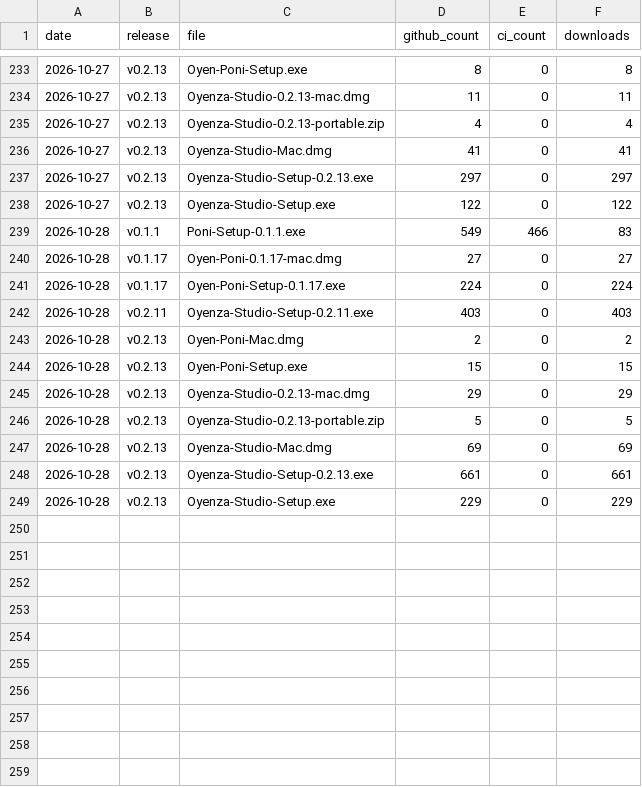
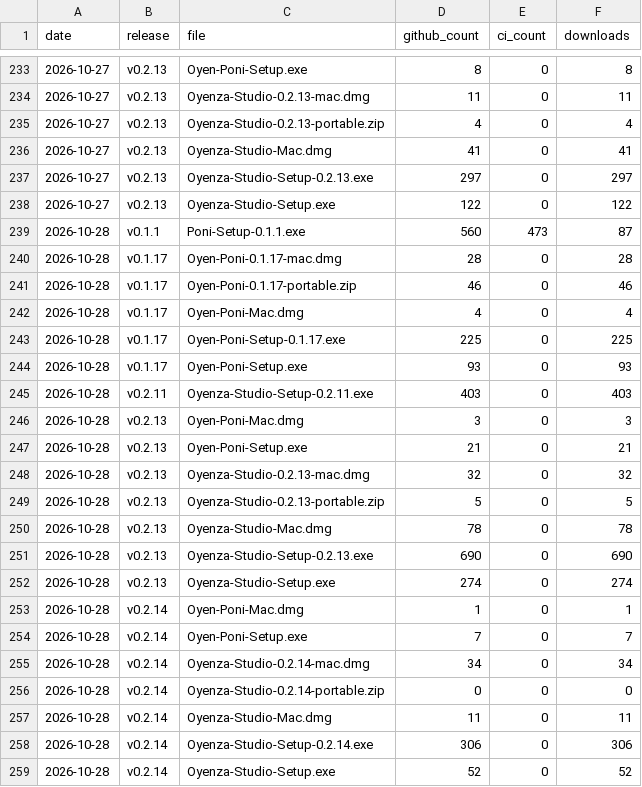
Before and after one commit to lucacadalora/oyenza-studio, a CSV file: data/downloads.csv, drawn as a sheet; only a part is shown, gaps mark what is left out.

```diff
--- a/data/downloads.csv
+++ b/data/downloads.csv
@@ -238,12 +238,22 @@ date,release,file,github_count,ci_count,downloads
 2026-10-27,v0.2.13,Oyenza-Studio-Setup.exe,122,0,122
-2026-10-28,v0.1.1,Poni-Setup-0.1.1.exe,549,466,83
-2026-10-28,v0.1.17,Oyen-Poni-0.1.17-mac.dmg,27,0,27
-2026-10-28,v0.1.17,Oyen-Poni-Setup-0.1.17.exe,224,0,224
+2026-10-28,v0.1.1,Poni-Setup-0.1.1.exe,560,473,87
+2026-10-28,v0.1.17,Oyen-Poni-0.1.17-mac.dmg,28,0,28
+2026-10-28,v0.1.17,Oyen-Poni-0.1.17-portable.zip,46,0,46
+2026-10-28,v0.1.17,Oyen-Poni-Mac.dmg,4,0,4
+2026-10-28,v0.1.17,Oyen-Poni-Setup-0.1.17.exe,225,0,225
+2026-10-28,v0.1.17,Oyen-Poni-Setup.exe,93,0,93
 2026-10-28,v0.2.11,Oyenza-Studio-Setup-0.2.11.exe,403,0,403
-2026-10-28,v0.2.13,Oyen-Poni-Mac.dmg,2,0,2
-2026-10-28,v0.2.13,Oyen-Poni-Setup.exe,15,0,15
-2026-10-28,v0.2.13,Oyenza-Studio-0.2.13-mac.dmg,29,0,29
+2026-10-28,v0.2.13,Oyen-Poni-Mac.dmg,3,0,3
+2026-10-28,v0.2.13,Oyen-Poni-Setup.exe,21,0,21
+2026-10-28,v0.2.13,Oyenza-Studio-0.2.13-mac.dmg,32,0,32
 2026-10-28,v0.2.13,Oyenza-Studio-0.2.13-portable.zip,5,0,5
-2026-10-28,v0.2.13,Oyenza-Studio-Mac.dmg,69,0,69
-2026-10-28,v0.2.13,Oyenza-Studio-Setup-0.2.13.exe,661,0,661
-2026-10-28,v0.2.13,Oyenza-Studio-Setup.exe,229,0,229
+2026-10-28,v0.2.13,Oyenza-Studio-Mac.dmg,78,0,78
+2026-10-28,v0.2.13,Oyenza-Studio-Setup-0.2.13.exe,690,0,690
+2026-10-28,v0.2.13,Oyenza-Studio-Setup.exe,274,0,274
+2026-10-28,v0.2.14,Oyen-Poni-Mac.dmg,1,0,1
+2026-10-28,v0.2.14,Oyen-Poni-Setup.exe,7,0,7
+2026-10-28,v0.2.14,Oyenza-Studio-0.2.14-mac.dmg,34,0,34
+2026-10-28,v0.2.14,Oyenza-Studio-0.2.14-portable.zip,0,0,0
+2026-10-28,v0.2.14,Oyenza-Studio-Mac.dmg,11,0,11
+2026-10-28,v0.2.14,Oyenza-Studio-Setup-0.2.14.exe,306,0,306
+2026-10-28,v0.2.14,Oyenza-Studio-Setup.exe,52,0,52
```
Also changed, not shown: data/ci-downloads.csv, 5 other files.
